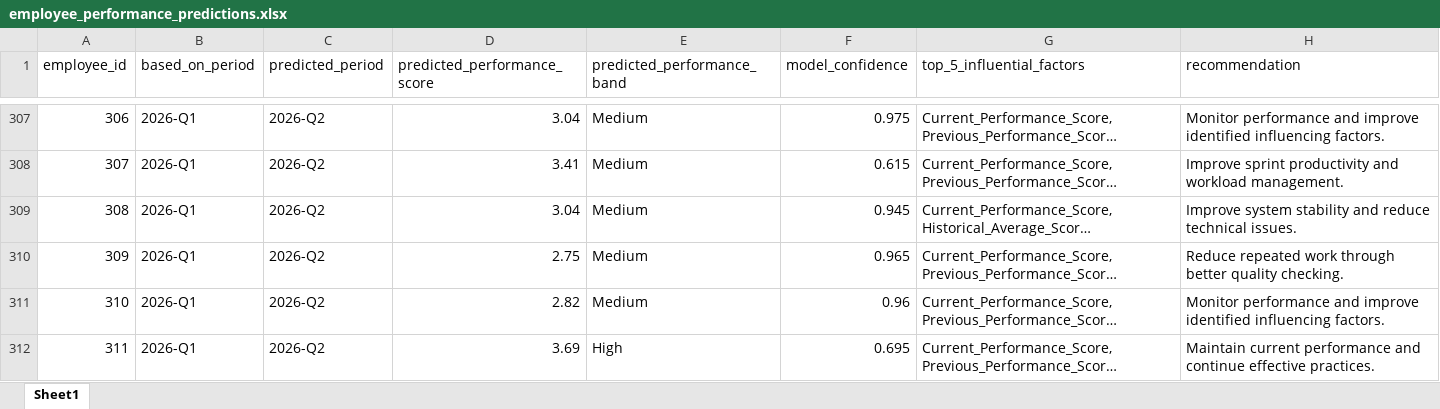
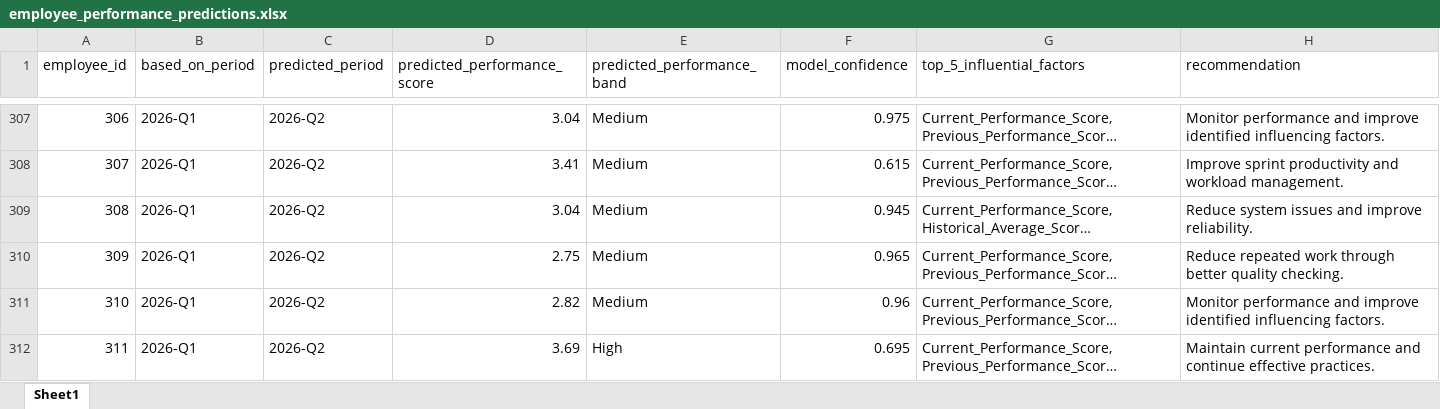
Before and after one commit to sadamali-oc/research-backend, an Excel workbook: results/employee_performance_predictions.xlsx, sheet Sheet1, drawn as a sheet; only a part is shown, gaps mark what is left out; long unchanged cells end in …; values as stored, in another font and other column widths than the file's, no borders; the diff covers the shown part only; the diff names each change by its address in the sheet, - before the commit and + after, or states it on an @@ line.

```diff
--- a/results/employee_performance_predictions.xlsx (sheet Sheet1)
+++ b/results/employee_performance_predictions.xlsx (sheet Sheet1)
-H309 (recommendation): Improve system stability and reduce technical issues.
+H309 (recommendation): Reduce system issues and improve reliability.
```
Also changed, not shown: 30 edited cells elsewhere in this sheet, data/performance_future_features.xlsx, employee_predictions.xlsx, 8 other files.
